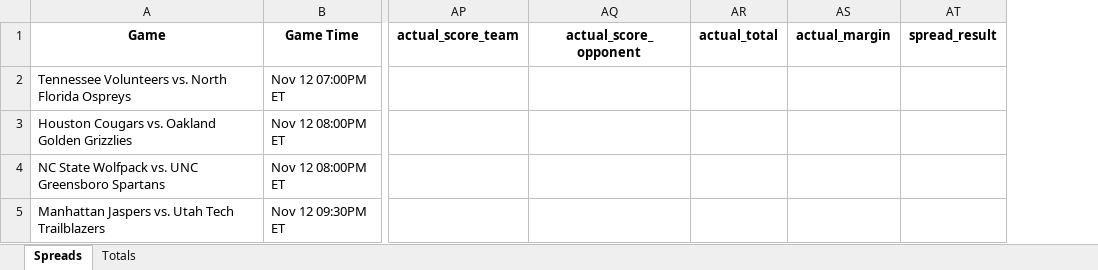
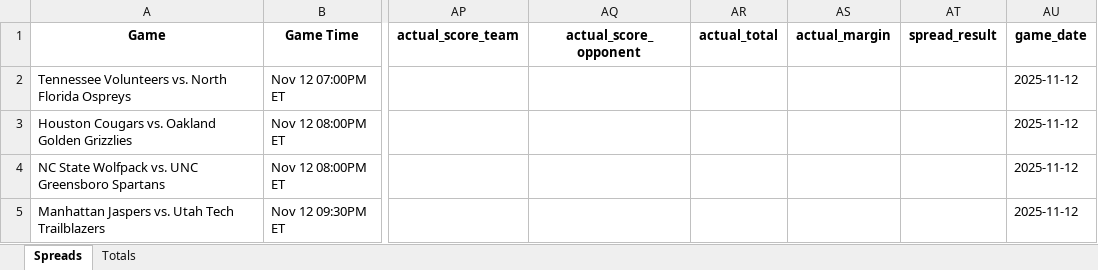
Before and after one commit to trashduty/cbb, an Excel workbook: master_game_tracking.xlsx, sheet Spreads, drawn as a sheet; only a part is shown, gaps mark what is left out; values as stored, in another font and other column widths than the file's, no borders; the diff names each change by its address in the sheet, - before the commit and + after, or states it on an @@ line.

```diff
--- a/master_game_tracking.xlsx (sheet Spreads)
+++ b/master_game_tracking.xlsx (sheet Spreads)
+column AU (game_date), rows 2-5: all 2025-11-12
```
Also changed, not shown: 3 other files.
